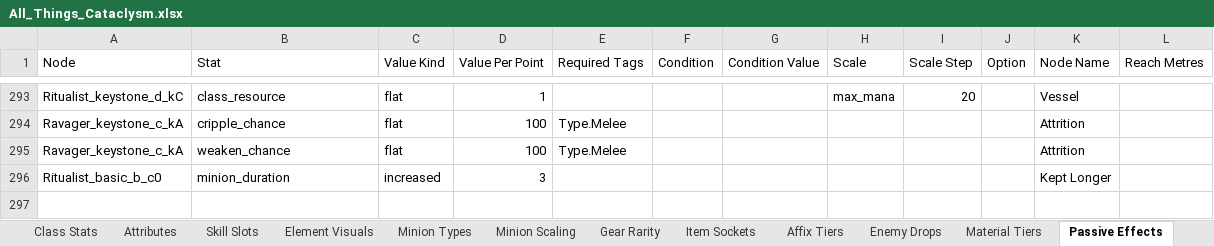
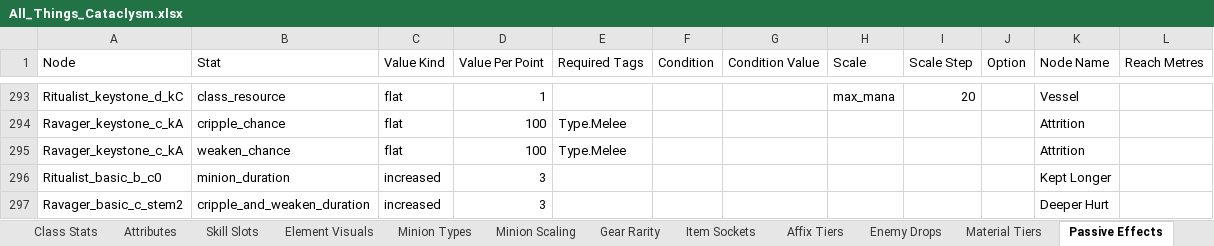
Before and after one commit to sdubois777/Cataclysm, an Excel workbook: docs/All_Things_Cataclysm.xlsx, sheet Passive Effects, drawn as a sheet; only a part is shown, gaps mark what is left out; values as stored, in another font and other column widths than the file's, no borders; the diff names each change by its address in the sheet, - before the commit and + after, or states it on an @@ line.

```diff
--- a/docs/All_Things_Cataclysm.xlsx (sheet Passive Effects)
+++ b/docs/All_Things_Cataclysm.xlsx (sheet Passive Effects)
+row 297: Ravager_basic_c_stem2 | cripple_and_weaken_duration | increased | 3 |  |  |  |  |  |  | Deeper Hurt
```
Also changed, not shown: 5 other files.
